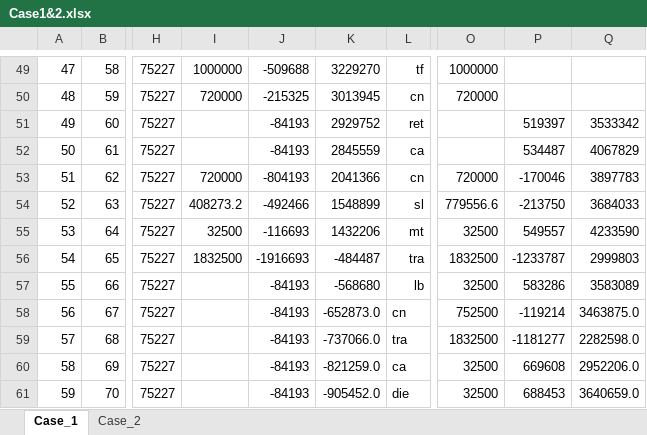
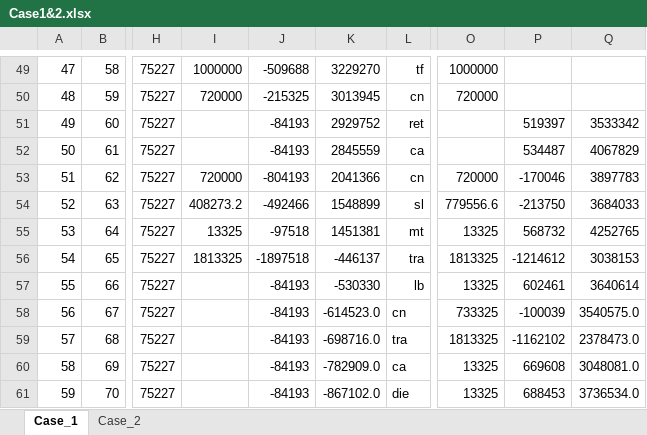
Before and after one commit to Game-App-Dev/GameOfIns, an Excel workbook: fc/Case1&2.xlsx, sheet Case_1, drawn as a sheet; only a part is shown, gaps mark what is left out; values as stored, in another font and other column widths than the file's, no borders; the diff names each change by its address in the sheet, - before the commit and + after, or states it on an @@ line.

Commit message:
update case 1 and 2
correct medical treatment cosst

```diff
--- a/fc/Case1&2.xlsx (sheet Case_1)
+++ b/fc/Case1&2.xlsx (sheet Case_1)
-I55: 32500
+I55: 13325
-J55: -116693
+J55: -97518
-K55: 1432206
+K55: 1451381
-O55: 32500
+O55: 13325
-P55: 549557
+P55: 568732
-Q55: 4233590
+Q55: 4252765
-I56: 1832500
+I56: 1813325
-J56: -1916693
+J56: -1897518
-K56: -484487
+K56: -446137
-O56: 1832500
+O56: 1813325
-P56: -1233787
+P56: -1214612
-Q56: 2999803
+Q56: 3038153
-K57: -568680
+K57: -530330
-O57: 32500
+O57: 13325
-P57: 583286
+P57: 602461
-Q57: 3583089
+Q57: 3640614
-K58: -652873.0
+K58: -614523.0
-O58: 752500
+O58: 733325
-P58: -119214
+P58: -100039
-Q58: 3463875.0
+Q58: 3540575.0
-K59: -737066.0
+K59: -698716.0
-O59: 1832500
+O59: 1813325
-P59: -1181277
+P59: -1162102
-Q59: 2282598.0
+Q59: 2378473.0
-K60: -821259.0
+K60: -782909.0
-O60:O61: 32500
+O60:O61: 13325
-Q60: 2952206.0
+Q60: 3048081.0
-K61: -905452.0
+K61: -867102.0
-Q61: 3640659.0
+Q61: 3736534.0
```
